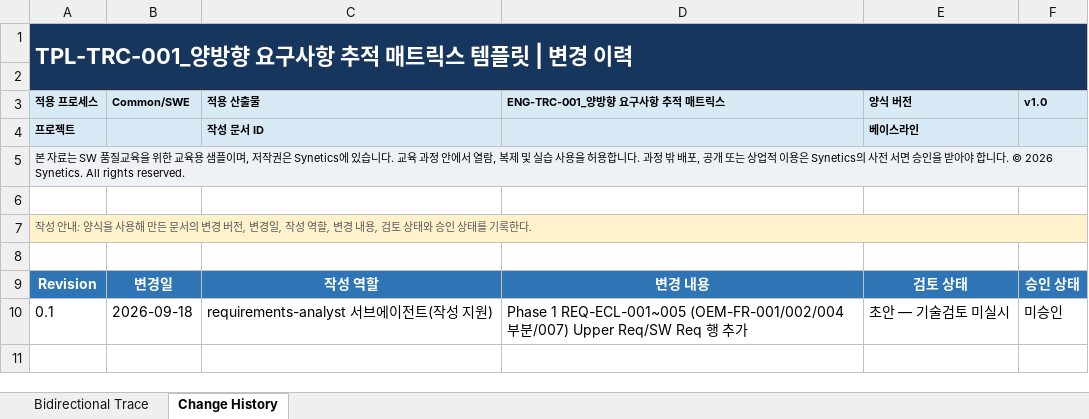
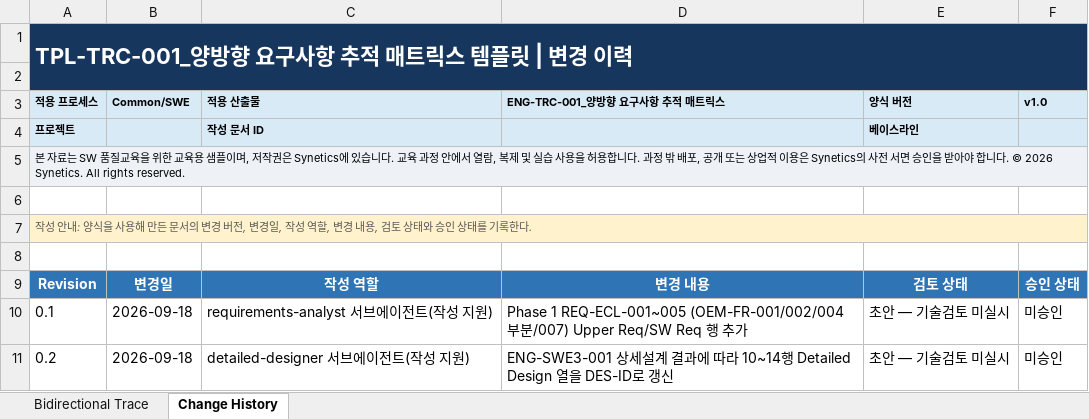
Before and after one commit to qkrwogus329-max/Claude_Practice, an Excel workbook: WorkProducts/Engineering/Traceability/ENG-TRC-001_양방향 요구사항 추적 매트릭스.xlsx, sheet Change History, drawn as a sheet; values as stored, in another font and other column widths than the file's, no borders; table styles not drawn; the diff names each change by its address in the sheet, - before the commit and + after, or states it on an @@ line.

```diff
--- a/WorkProducts/Engineering/Traceability/ENG-TRC-001_양방향 요구사항 추적 매트릭스.xlsx (sheet Change History)
+++ b/WorkProducts/Engineering/Traceability/ENG-TRC-001_양방향 요구사항 추적 매트릭스.xlsx (sheet Change History)
-B1:F1 fill: #17365D
+B1:F1 fill: none
-A2:F2 fill: #17365D
+A2:F2 fill: none
-B5:F5 fill: #EEF2F6
+B5:F5 fill: none
-B7:F7 fill: #FFF2CC
+B7:F7 fill: none
+row 11: 0.2 | 2026-09-18 | detailed-designer 서브에이전트(작성 지원) | ENG-SWE3-001 상세설계 결과에 따라 10~14행 Detailed Design 열을 DES-ID로 갱신 | 초안 — 기술검토 미실시 | 미승인
```
Also changed, not shown: sheet Bidirectional Trace, 4 other files.
